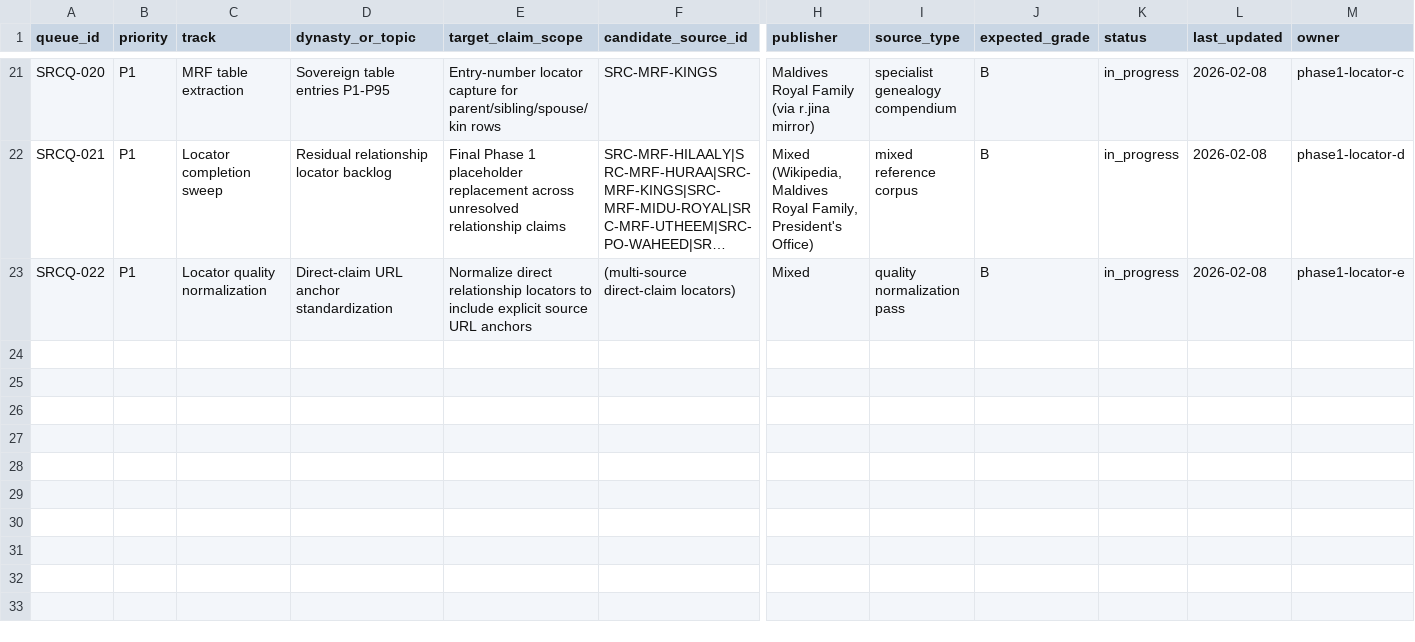
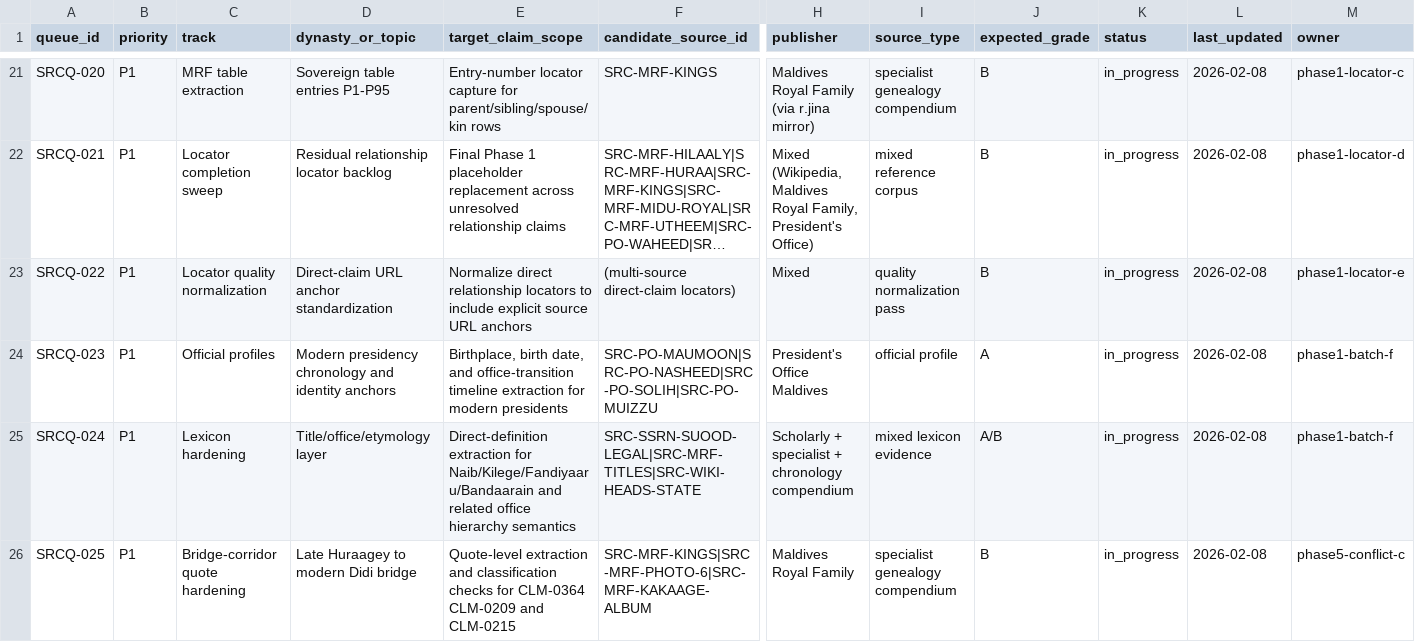
Before and after one commit to rushdhan-ibrahim/thaareekh, a CSV file: docs/research-program/ledgers/source-expansion-queue.csv, drawn as a sheet; only a part is shown, gaps mark what is left out; long unchanged cells end in …; rows hold the shown columns only; the diff names each change by its address in the sheet, - before the commit and + after, or states it on an @@ line.

```diff
--- a/docs/research-program/ledgers/source-expansion-queue.csv
+++ b/docs/research-program/ledgers/source-expansion-queue.csv
+row 24: SRCQ-023 | P1 | Official profiles | Modern presidency chronology and identity anchors | Birthplace, birth date, and office-transition timeline extraction for modern presidents | SRC-PO-MAUMOON|SRC-PO-NASHEED|SRC-PO-SOLIH|SRC-PO-MUIZZU | President's Office Maldives | official profile | A | in_progress | 2026-02-08 | phase1-batch-f
+row 25: SRCQ-024 | P1 | Lexicon hardening | Title/office/etymology layer | Direct-definition extraction for Naib/Kilege/Fandiyaaru/Bandaarain and related office hierarchy semantics | SRC-SSRN-SUOOD-LEGAL|SRC-MRF-TITLES|SRC-WIKI-HEADS-STATE | Scholarly + specialist + chronology compendium | mixed lexicon evidence | A/B | in_progress | 2026-02-08 | phase1-batch-f
+row 26: SRCQ-025 | P1 | Bridge-corridor quote hardening | Late Huraagey to modern Didi bridge | Quote-level extraction and classification checks for CLM-0364 CLM-0209 and CLM-0215 | SRC-MRF-KINGS|SRC-MRF-PHOTO-6|SRC-MRF-KAKAAGE-ALBUM | Maldives Royal Family | specialist genealogy compendium | B | in_progress | 2026-02-08 | phase5-conflict-c
```
Also changed, not shown: docs/research-program/ledgers/concept-coverage.csv, docs/research-program/ledgers/relationship-evidence-ledger.csv, 22 other files.
